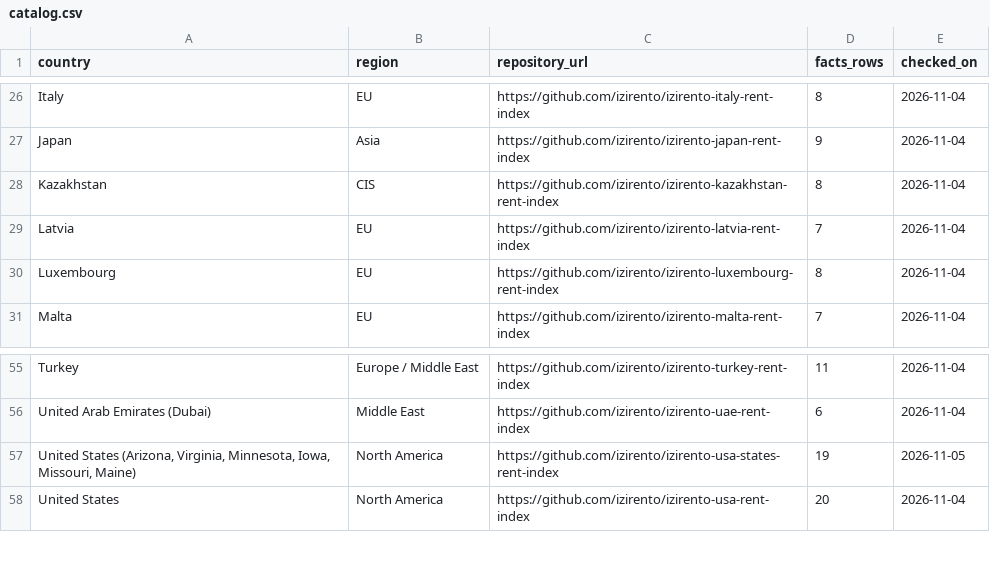
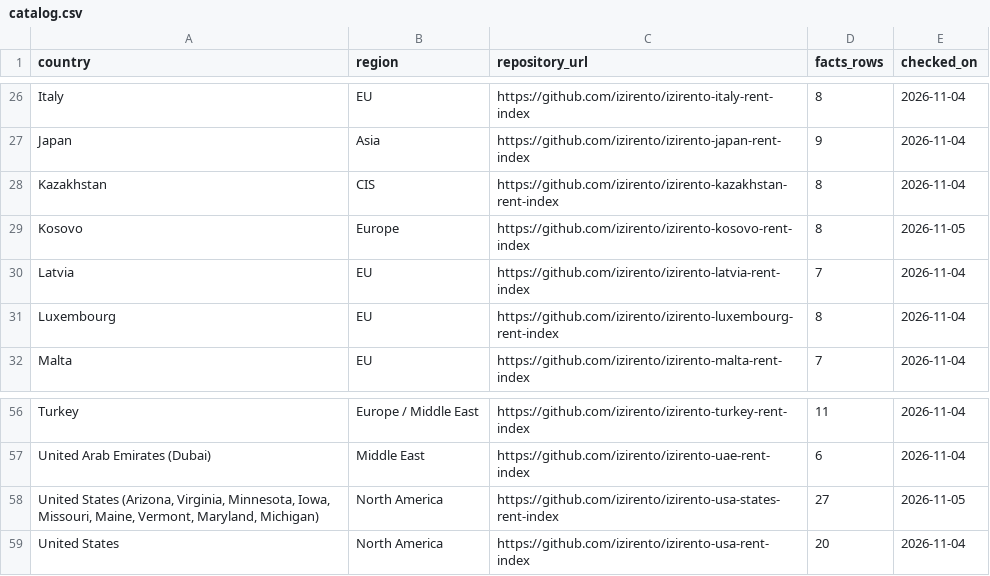
Before and after one commit to izirento/izirento-rent-index-international, a CSV file: catalog.csv, drawn as a sheet; only a part is shown, gaps mark what is left out.

Commit message:
Add Kosovo; usa-states adds Vermont, Maryland, Michigan; skip Nepal, Bosnia, Cuba

```diff
--- a/catalog.csv
+++ b/catalog.csv
@@ -28,2 +28,3 @@ Japan,Asia,https://github.com/izirento/izirento-japan-rent-index,9,2026-11-04
 Kazakhstan,CIS,https://github.com/izirento/izirento-kazakhstan-rent-index,8,2026-11-04
+Kosovo,Europe,https://github.com/izirento/izirento-kosovo-rent-index,8,2026-11-05
 Latvia,EU,https://github.com/izirento/izirento-latvia-rent-index,7,2026-11-04
@@ -56,3 +57,3 @@ Turkey,Europe / Middle East,https://github.com/izirento/izirento-turkey-rent-ind
 United Arab Emirates (Dubai),Middle East,https://github.com/izirento/izirento-uae-rent-index,6,2026-11-04
-"United States (Arizona, Virginia, Minnesota, Iowa, Missouri, Maine)",North America,https://github.com/izirento/izirento-usa-states-rent-index,19,2026-11-05
+"United States (Arizona, Virginia, Minnesota, Iowa, Missouri, Maine, Vermont, Maryland, Michigan)",North America,https://github.com/izirento/izirento-usa-states-rent-index,27,2026-11-05
 United States,North America,https://github.com/izirento/izirento-usa-rent-index,20,2026-11-04
```
Also changed, not shown: 1 other file.
